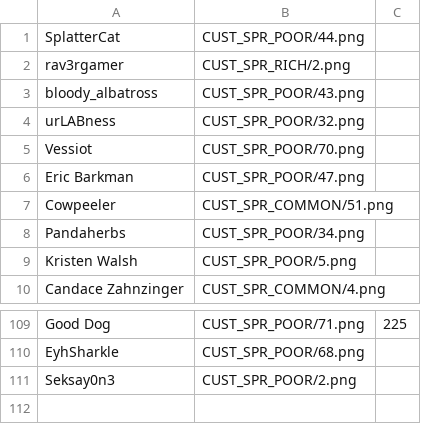
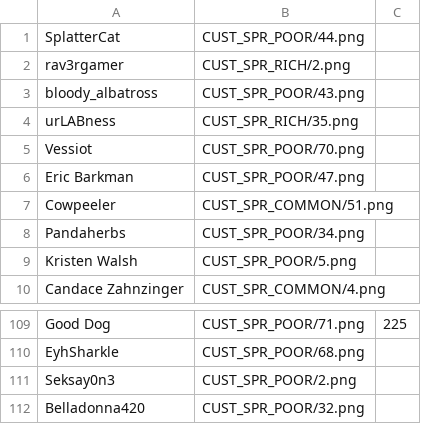
Before and after one commit to panzi/cook-serve-hoomans2, a CSV file: hoomans.csv, drawn as a sheet; only a part is shown, gaps mark what is left out.

Commit message:
added Belladonna420

```diff
--- a/hoomans.csv
+++ b/hoomans.csv
@@ -3,3 +3,3 @@ rav3rgamer                          , CUST_SPR_RICH/2.png
 bloody_albatross                    , CUST_SPR_POOR/43.png
-urLABness                           , CUST_SPR_POOR/32.png
+urLABness                           , CUST_SPR_RICH/35.png
 Vessiot                             , CUST_SPR_POOR/70.png
@@ -111 +111,2 @@ EyhSharkle                          , CUST_SPR_POOR/68.png
 Seksay0n3                           , CUST_SPR_POOR/2.png
+Belladonna420                       , CUST_SPR_POOR/32.png
```
Also changed, not shown: 2 other files.
